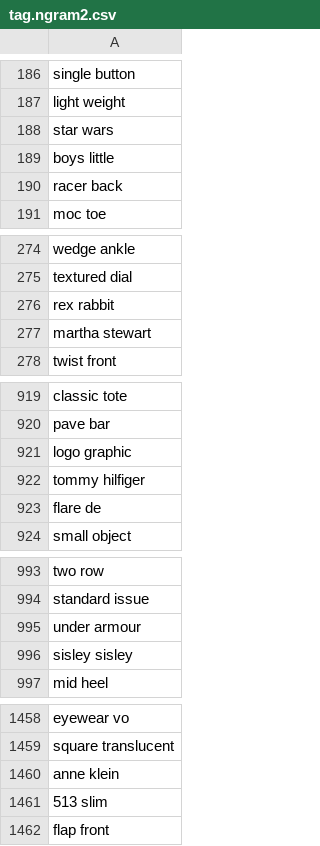
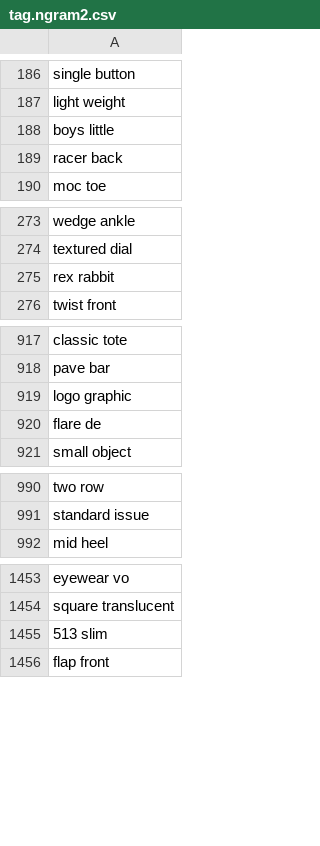
Before and after one commit to rflynn/productsum, a CSV file: search/data/tag.ngram2.csv, drawn as a sheet; only a part is shown, gaps mark what is left out; the diff covers the shown part only.

```diff
--- a/search/data/tag.ngram2.csv
+++ b/search/data/tag.ngram2.csv
@@ -187,3 +187,2 @@ single button
 light weight
-star wars
 boys little
@@ -276,3 +275,2 @@ textured dial
 rex rabbit
-martha stewart
 twist front
@@ -921,3 +919,2 @@ pave bar
 logo graphic
-tommy hilfiger
 flare de
@@ -994,4 +991,2 @@ two row
 standard issue
-under armour
-sisley sisley
 mid heel
@@ -1459,3 +1454,2 @@ eyewear vo
 square translucent
-anne klein
 513 slim
```
Also changed, not shown: 3 removed rows elsewhere in this file, search/data/tag.brand.csv.
